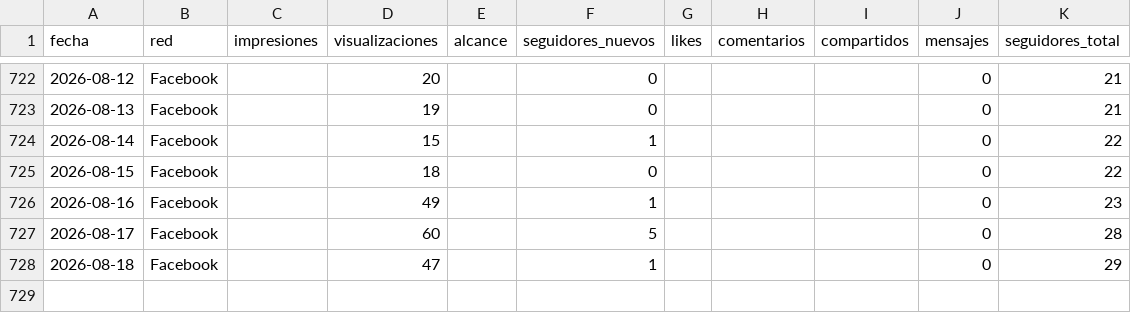
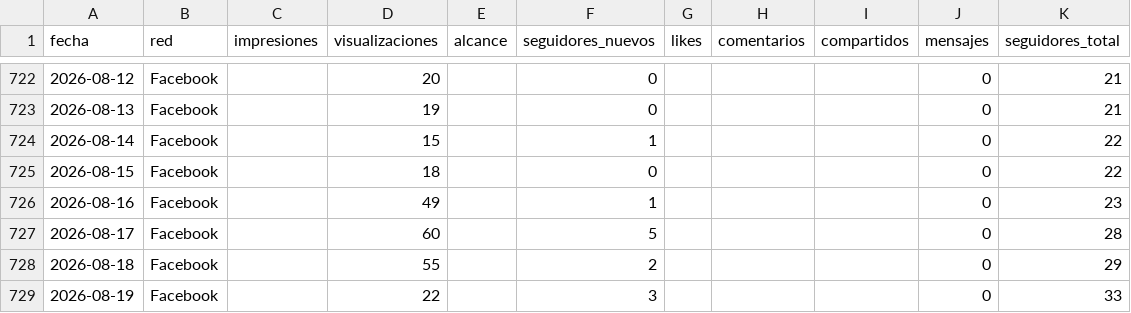
Before and after one commit to WeRise-ESP/dashboard-reversal, a CSV file: data/historico_social/social_facebook_diario.csv, drawn as a sheet; only a part is shown, gaps mark what is left out.

```diff
--- a/data/historico_social/social_facebook_diario.csv
+++ b/data/historico_social/social_facebook_diario.csv
@@ -727,2 +727,3 @@ fecha,red,impresiones,visualizaciones,alcance,seguidores_nuevos,likes,comentario
 2026-08-17,Facebook,,60,,5,,,,0,28
-2026-08-18,Facebook,,47,,1,,,,0,29
+2026-08-18,Facebook,,55,,2,,,,0,29
+2026-08-19,Facebook,,22,,3,,,,0,33
```
Also changed, not shown: data/historico_social/social_instagram_demografia.csv, data/historico_social/social_instagram_diario.csv, 3 other files.
